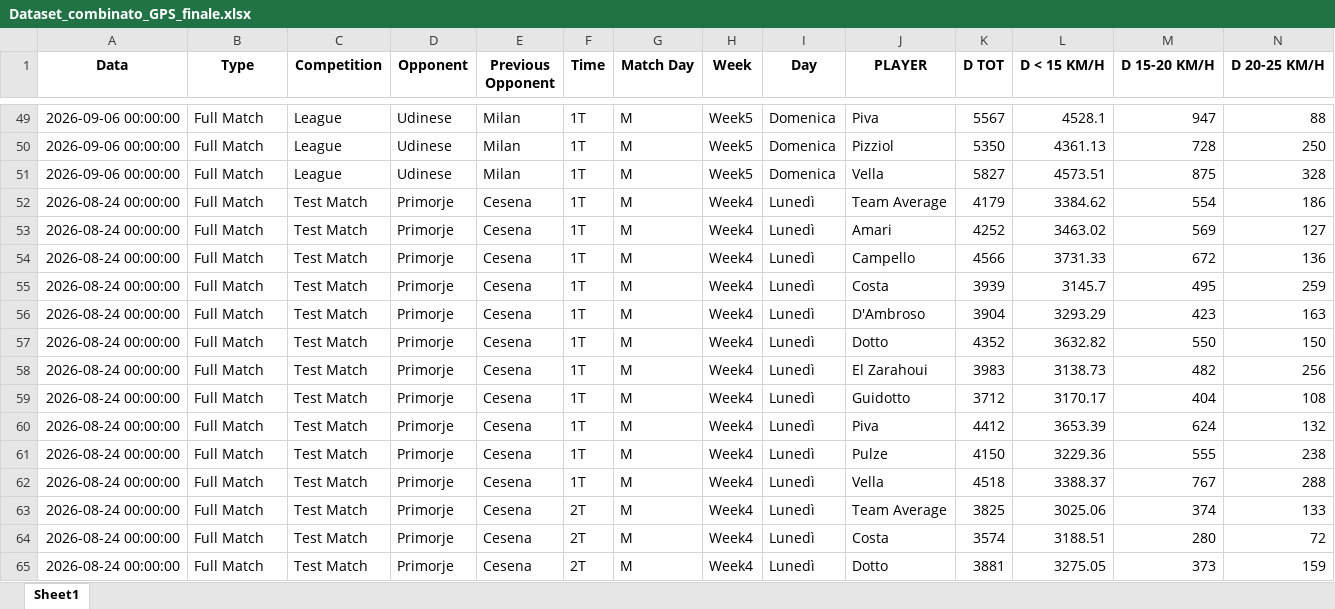
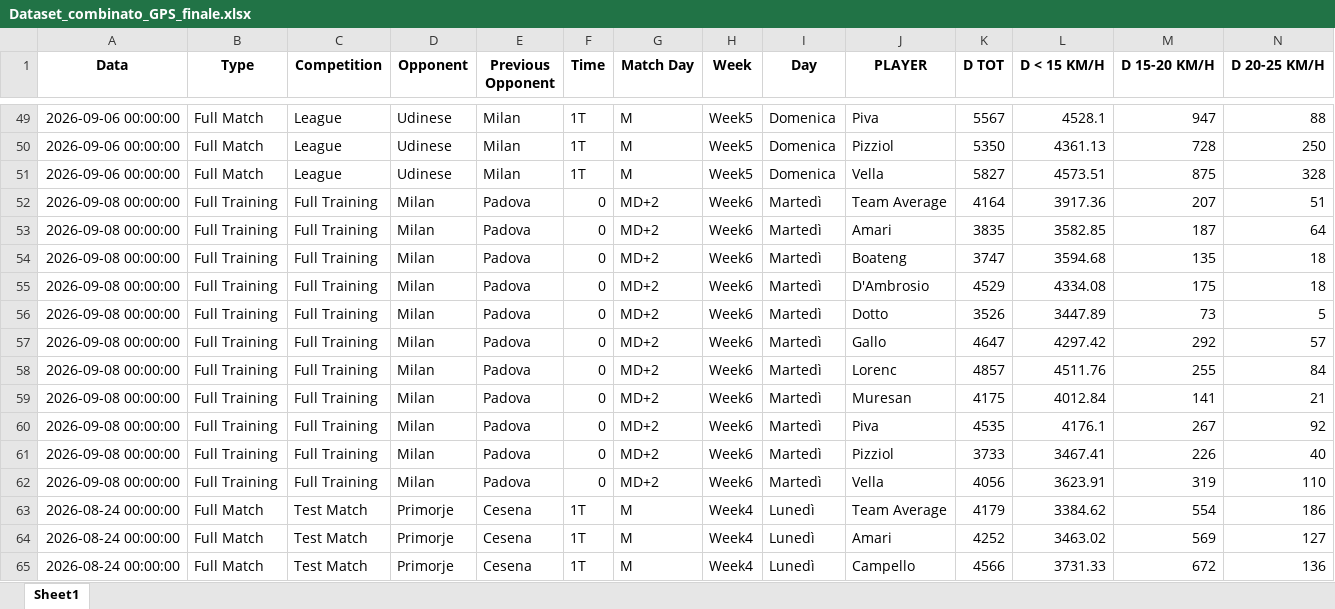
Before and after one commit to riki2016/data, an Excel workbook: Dataset_combinato_GPS_finale.xlsx, sheet Sheet1, drawn as a sheet; only a part is shown, gaps mark what is left out; the shorter side is filled out with more unchanged rows; values as stored, in another font and other column widths than the file's, no borders; rows hold the shown columns only; the diff names each change by its address in the sheet, - before the commit and + after, or states it on an @@ line.

Commit message:
Add files via upload

```diff
--- a/Dataset_combinato_GPS_finale.xlsx (sheet Sheet1)
+++ b/Dataset_combinato_GPS_finale.xlsx (sheet Sheet1)
+row 52: 2026-09-08 00:00:00 | Full Training | Full Training | Milan | Padova | 0 | MD+2 | Week6 | Martedì | Team Average | 4164 | 3917.36 | 207 | 51
+row 53: 2026-09-08 00:00:00 | Full Training | Full Training | Milan | Padova | 0 | MD+2 | Week6 | Martedì | Amari | 3835 | 3582.85 | 187 | 64
+row 54: 2026-09-08 00:00:00 | Full Training | Full Training | Milan | Padova | 0 | MD+2 | Week6 | Martedì | Boateng | 3747 | 3594.68 | 135 | 18
+row 55: 2026-09-08 00:00:00 | Full Training | Full Training | Milan | Padova | 0 | MD+2 | Week6 | Martedì | D'Ambrosio | 4529 | 4334.08 | 175 | 18
+row 56: 2026-09-08 00:00:00 | Full Training | Full Training | Milan | Padova | 0 | MD+2 | Week6 | Martedì | Dotto | 3526 | 3447.89 | 73 | 5
+row 57: 2026-09-08 00:00:00 | Full Training | Full Training | Milan | Padova | 0 | MD+2 | Week6 | Martedì | Gallo | 4647 | 4297.42 | 292 | 57
+row 58: 2026-09-08 00:00:00 | Full Training | Full Training | Milan | Padova | 0 | MD+2 | Week6 | Martedì | Lorenc | 4857 | 4511.76 | 255 | 84
+row 59: 2026-09-08 00:00:00 | Full Training | Full Training | Milan | Padova | 0 | MD+2 | Week6 | Martedì | Muresan | 4175 | 4012.84 | 141 | 21
+row 60: 2026-09-08 00:00:00 | Full Training | Full Training | Milan | Padova | 0 | MD+2 | Week6 | Martedì | Piva | 4535 | 4176.1 | 267 | 92
+row 61: 2026-09-08 00:00:00 | Full Training | Full Training | Milan | Padova | 0 | MD+2 | Week6 | Martedì | Pizziol | 3733 | 3467.41 | 226 | 40
+row 62: 2026-09-08 00:00:00 | Full Training | Full Training | Milan | Padova | 0 | MD+2 | Week6 | Martedì | Vella | 4056 | 3623.91 | 319 | 110
```
